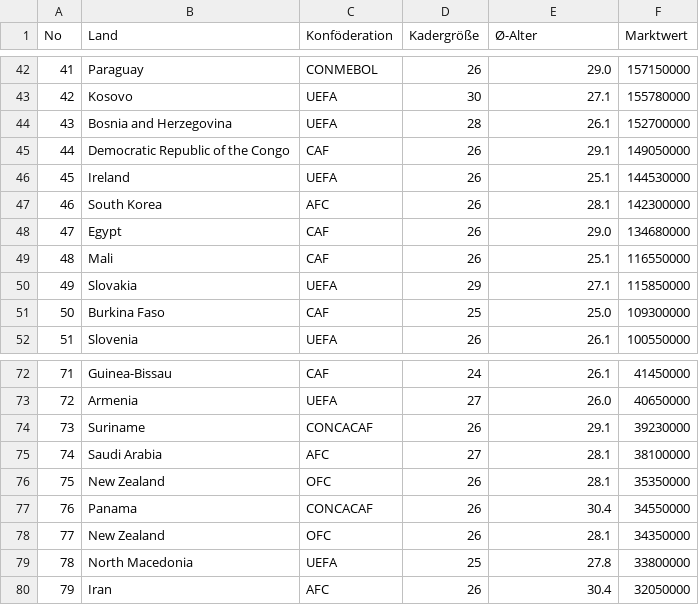
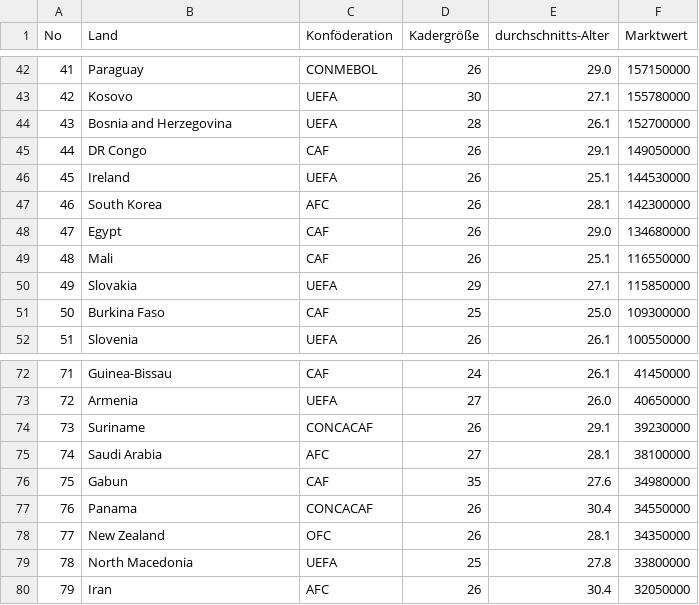
Before and after one commit to ruthertim1-jpg/WM_Prediction, a CSV file: Nationalmannschaften_Wert.csv, drawn as a sheet; only a part is shown, gaps mark what is left out; the diff names each change by its address in the sheet, - before the commit and + after, or states it on an @@ line.

```diff
--- a/Nationalmannschaften_Wert.csv
+++ b/Nationalmannschaften_Wert.csv
-E1: Ø-Alter
+E1: durchschnitts-Alter
-B45 (Land): Democratic Republic of the Congo
+B45 (Land): DR Congo
-B76 (Land): New Zealand
+B76 (Land): Gabun
-C76 (Konföderation): OFC
+C76 (Konföderation): CAF
-D76 (Kadergröße): 26
+D76 (Kadergröße): 35
-E76 (durchschnitts-Alter): 28.1
+E76 (durchschnitts-Alter): 27.6
-F76 (Marktwert): 35350000
+F76 (Marktwert): 34980000
```
Also changed, not shown: Elo_Ratings.csv, 2 other files.
